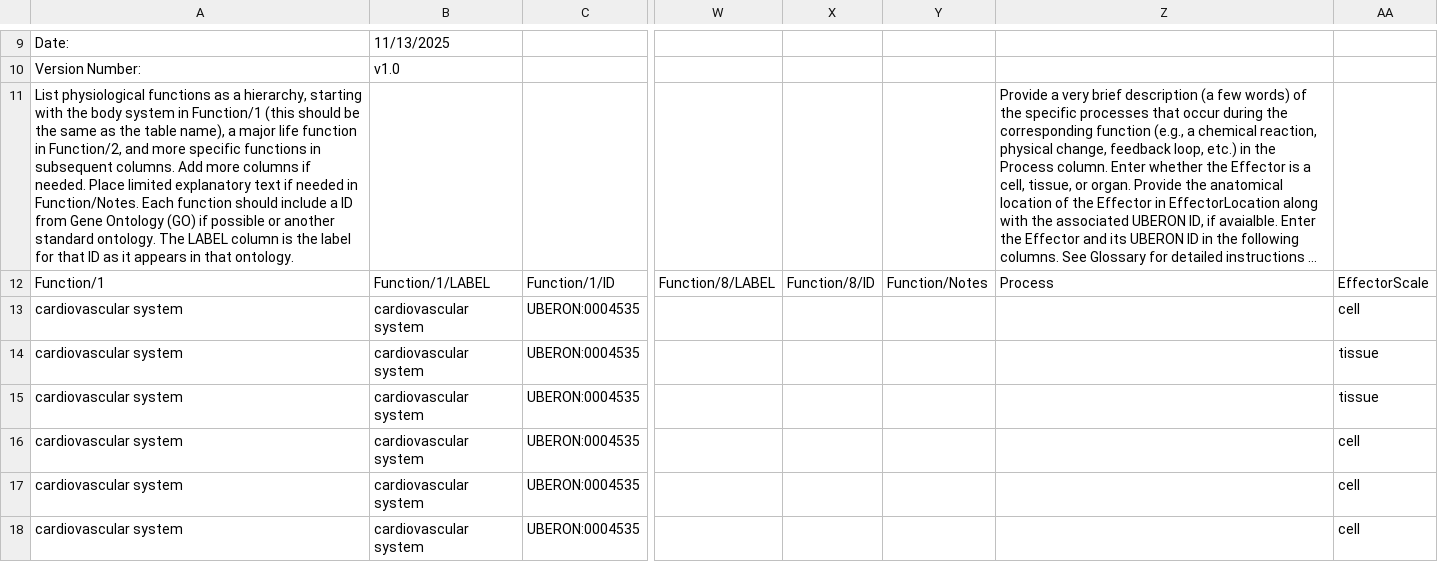
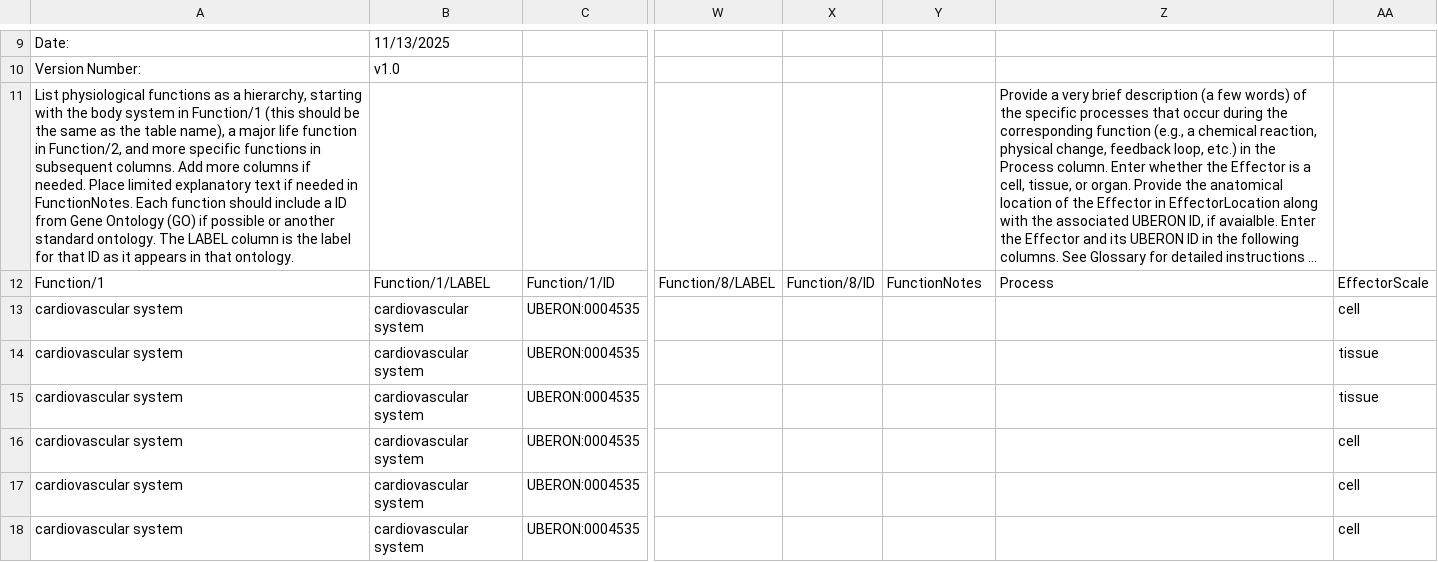
Before and after one commit to wholepersonproject/wpp-kg, a CSV file: digital-objects/wpp/cardiovascular-system/draft/raw/Cardiovascular_System.csv, drawn as a sheet; only a part is shown, gaps mark what is left out; long unchanged cells end in …; the diff names each change by its address in the sheet, - before the commit and + after, or states it on an @@ line.

Commit message:
Update draft tables

```diff
--- a/digital-objects/wpp/cardiovascular-system/draft/raw/Cardiovascular_System.csv
+++ b/digital-objects/wpp/cardiovascular-system/draft/raw/Cardiovascular_System.csv
-A11: …needed in Function/Notes. Each function…
+A11: …needed in FunctionNotes. Each function…
-Y12: Function/Notes
+Y12: FunctionNotes
```
Also changed, not shown: digital-objects/wpp/dental-and-craniofacial-system/draft/raw/Dental_and_Craniofacial_System.csv, digital-objects/wpp/digestive-system/draft/raw/Digestive_System.csv, 11 other files.
